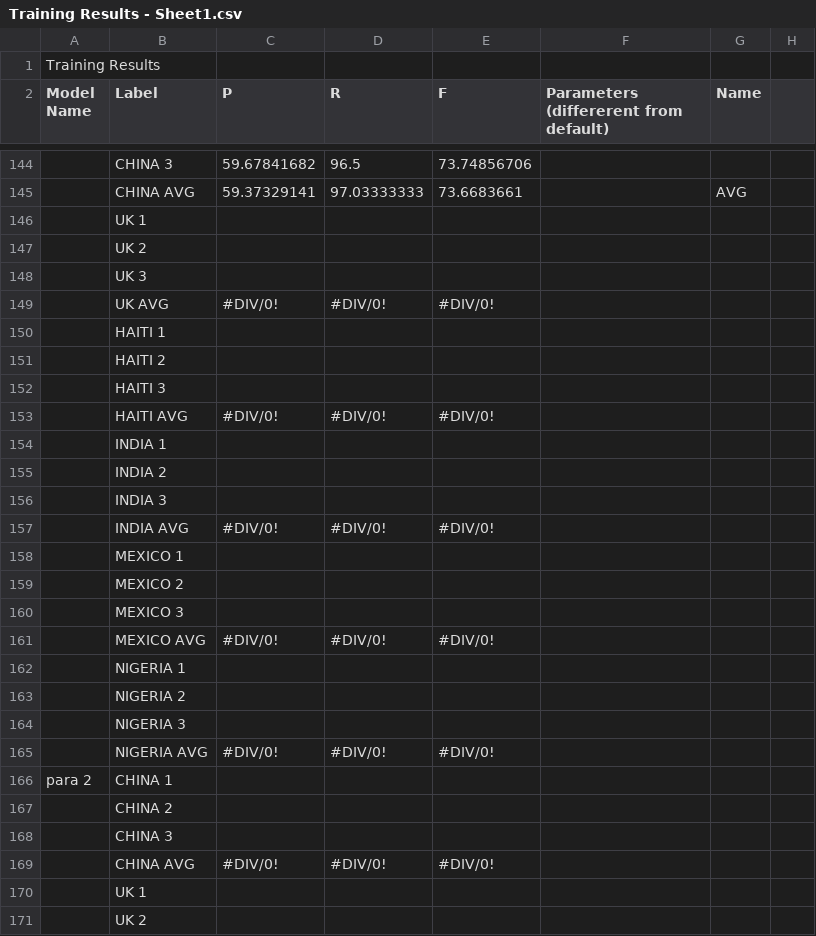
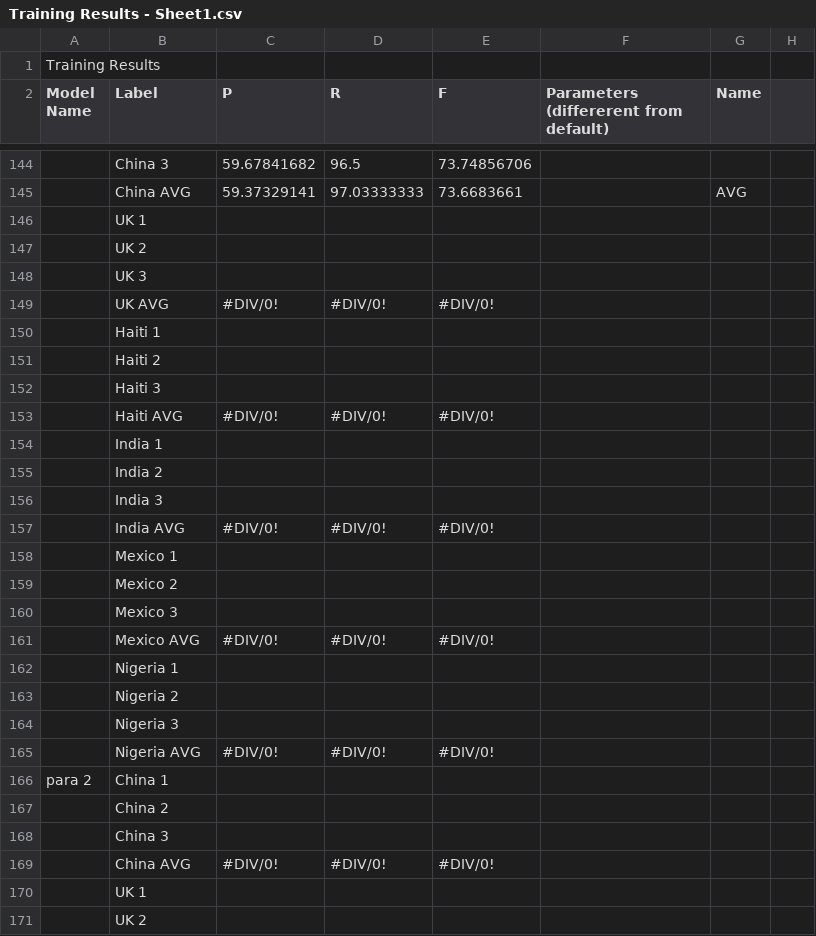
Before and after one commit to bennmcgregor/autoredact-demo, a CSV file: backend/Training Results - Sheet1.csv, drawn as a sheet; only a part is shown, gaps mark what is left out; the diff covers the shown part only; the diff names each change by its address in the sheet, - before the commit and + after, or states it on an @@ line.

```diff
--- a/backend/Training Results - Sheet1.csv
+++ b/backend/Training Results - Sheet1.csv
-B144 (Label): CHINA 3
+B144 (Label): China 3
-B145 (Label): CHINA AVG
+B145 (Label): China AVG
-B150 (Label): HAITI 1
+B150 (Label): Haiti 1
-B151 (Label): HAITI 2
+B151 (Label): Haiti 2
-B152 (Label): HAITI 3
+B152 (Label): Haiti 3
-B153 (Label): HAITI AVG
+B153 (Label): Haiti AVG
-B154 (Label): INDIA 1
+B154 (Label): India 1
-B155 (Label): INDIA 2
+B155 (Label): India 2
-B156 (Label): INDIA 3
+B156 (Label): India 3
-B157 (Label): INDIA AVG
+B157 (Label): India AVG
-B158 (Label): MEXICO 1
+B158 (Label): Mexico 1
-B159 (Label): MEXICO 2
+B159 (Label): Mexico 2
-B160 (Label): MEXICO 3
+B160 (Label): Mexico 3
-B161 (Label): MEXICO AVG
+B161 (Label): Mexico AVG
-B162 (Label): NIGERIA 1
+B162 (Label): Nigeria 1
-B163 (Label): NIGERIA 2
+B163 (Label): Nigeria 2
-B164 (Label): NIGERIA 3
+B164 (Label): Nigeria 3
-B165 (Label): NIGERIA AVG
+B165 (Label): Nigeria AVG
-B166 (Label): CHINA 1
+B166 (Label): China 1
-B167 (Label): CHINA 2
+B167 (Label): China 2
-B168 (Label): CHINA 3
+B168 (Label): China 3
-B169 (Label): CHINA AVG
+B169 (Label): China AVG
```
Also changed, not shown: 38 edited cells elsewhere in this file, 1 other file.
